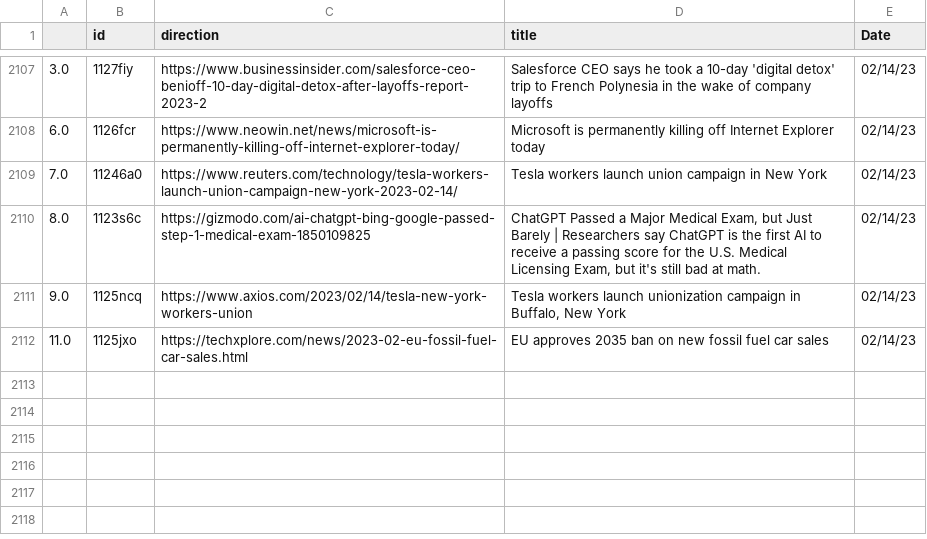
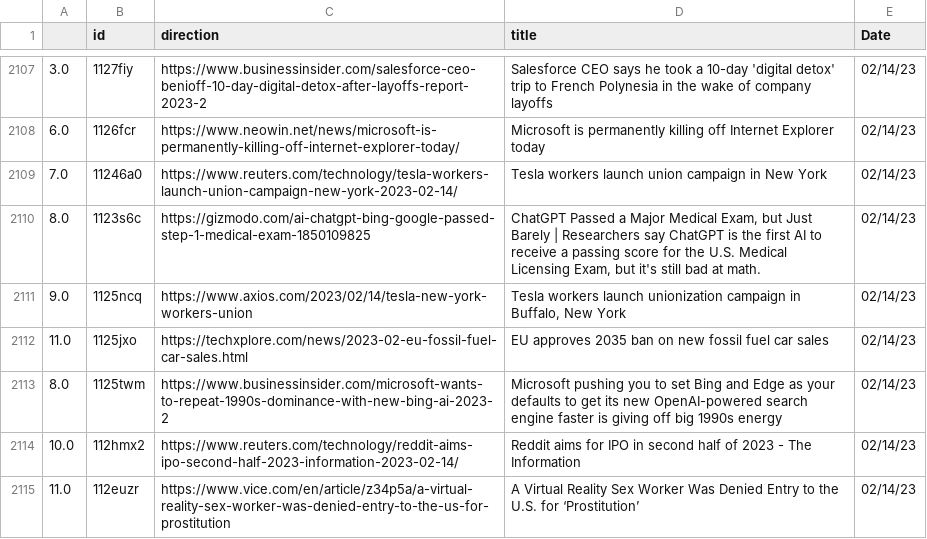
Before and after one commit to jesusyanez/Reddit-scraper-to-html-table, a CSV file: data/reddit_submissions.csv, drawn as a sheet; only a part is shown, gaps mark what is left out; the diff names each change by its address in the sheet, - before the commit and + after, or states it on an @@ line.

```diff
--- a/data/reddit_submissions.csv
+++ b/data/reddit_submissions.csv
+row 2113: 8.0 | 1125twm | https://www.businessinsider.com/microsoft-wants-to-repeat-1990s-dominance-with-new-bing-ai-2023-2 | Microsoft pushing you to set Bing and Edge as your defaults to get its new OpenAI-powered search engine faster is giving off big 1990s energy | 02/14/23
+row 2114: 10.0 | 112hmx2 | https://www.reuters.com/technology/reddit-aims-ipo-second-half-2023-information-2023-02-14/ | Reddit aims for IPO in second half of 2023 - The Information | 02/14/23
+row 2115: 11.0 | 112euzr | https://www.vice.com/en/article/z34p5a/a-virtual-reality-sex-worker-was-denied-entry-to-the-us-for-prostitution | A Virtual Reality Sex Worker Was Denied Entry to the U.S. for ‘Prostitution’ | 02/14/23
```
Also changed, not shown: data/techline_data.csv.
